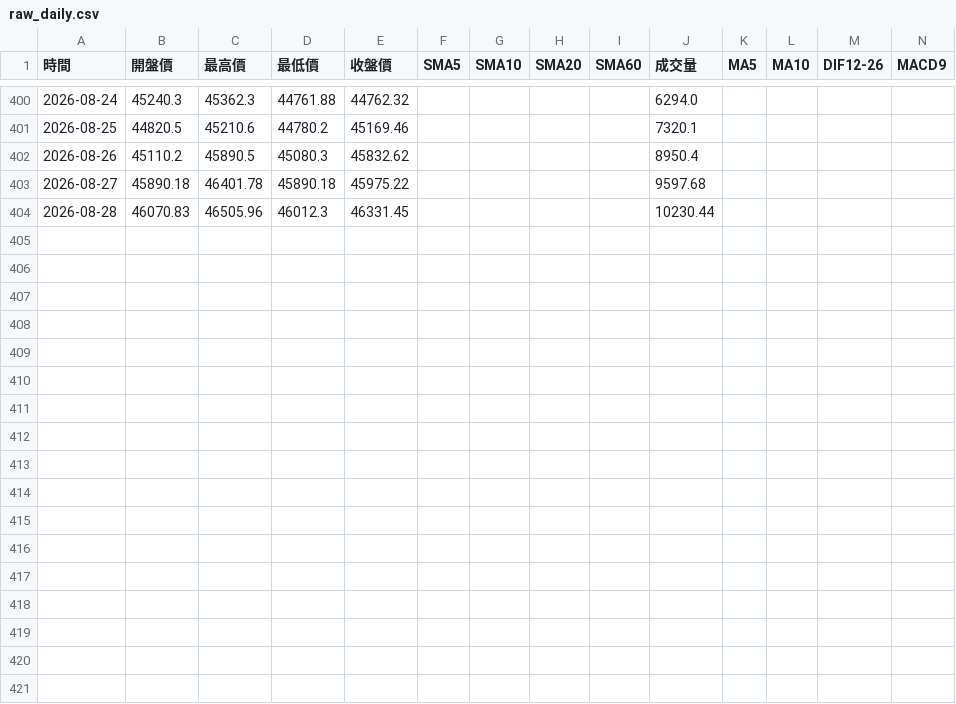
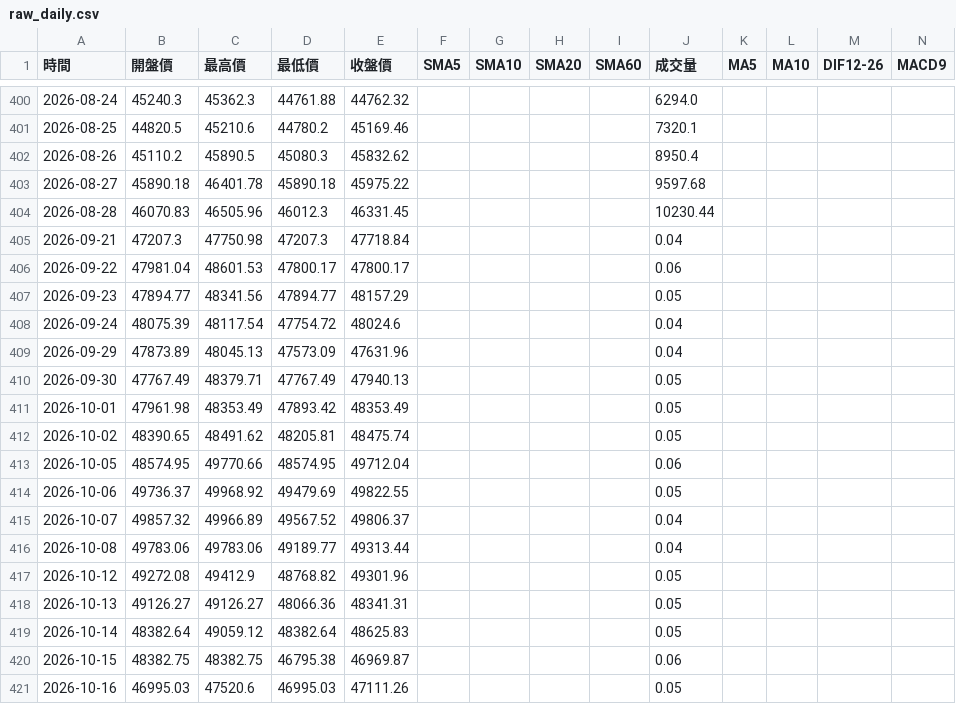
Before and after one commit to hawk82508-cloud/major-indices-portal, a CSV file: data/TAIEX/raw_daily.csv, drawn as a sheet; only a part is shown, gaps mark what is left out; rows hold the shown columns only; the diff names each change by its address in the sheet, - before the commit and + after, or states it on an @@ line.

```diff
--- a/data/TAIEX/raw_daily.csv
+++ b/data/TAIEX/raw_daily.csv
+row 405: 2026-09-21 | 47207.3 | 47750.98 | 47207.3 | 47718.84 |  |  |  |  | 0.04
+row 406: 2026-09-22 | 47981.04 | 48601.53 | 47800.17 | 47800.17 |  |  |  |  | 0.06
+row 407: 2026-09-23 | 47894.77 | 48341.56 | 47894.77 | 48157.29 |  |  |  |  | 0.05
+row 408: 2026-09-24 | 48075.39 | 48117.54 | 47754.72 | 48024.6 |  |  |  |  | 0.04
+row 409: 2026-09-29 | 47873.89 | 48045.13 | 47573.09 | 47631.96 |  |  |  |  | 0.04
+row 410: 2026-09-30 | 47767.49 | 48379.71 | 47767.49 | 47940.13 |  |  |  |  | 0.05
+row 411: 2026-10-01 | 47961.98 | 48353.49 | 47893.42 | 48353.49 |  |  |  |  | 0.05
+row 412: 2026-10-02 | 48390.65 | 48491.62 | 48205.81 | 48475.74 |  |  |  |  | 0.05
+row 413: 2026-10-05 | 48574.95 | 49770.66 | 48574.95 | 49712.04 |  |  |  |  | 0.06
+row 414: 2026-10-06 | 49736.37 | 49968.92 | 49479.69 | 49822.55 |  |  |  |  | 0.05
+row 415: 2026-10-07 | 49857.32 | 49966.89 | 49567.52 | 49806.37 |  |  |  |  | 0.04
+row 416: 2026-10-08 | 49783.06 | 49783.06 | 49189.77 | 49313.44 |  |  |  |  | 0.04
+row 417: 2026-10-12 | 49272.08 | 49412.9 | 48768.82 | 49301.96 |  |  |  |  | 0.05
+row 418: 2026-10-13 | 49126.27 | 49126.27 | 48066.36 | 48341.31 |  |  |  |  | 0.05
+row 419: 2026-10-14 | 48382.64 | 49059.12 | 48382.64 | 48625.83 |  |  |  |  | 0.05
+row 420: 2026-10-15 | 48382.75 | 48382.75 | 46795.38 | 46969.87 |  |  |  |  | 0.06
+row 421: 2026-10-16 | 46995.03 | 47520.6 | 46995.03 | 47111.26 |  |  |  |  | 0.05
```
Also changed, not shown: data/BTC/raw_daily.csv, data/NASDAQ/raw_daily.csv, 23 other files.
